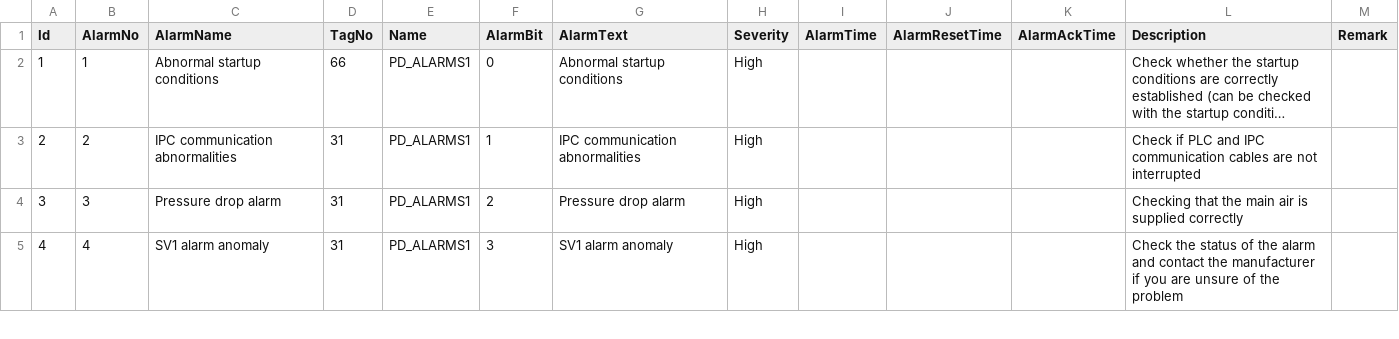
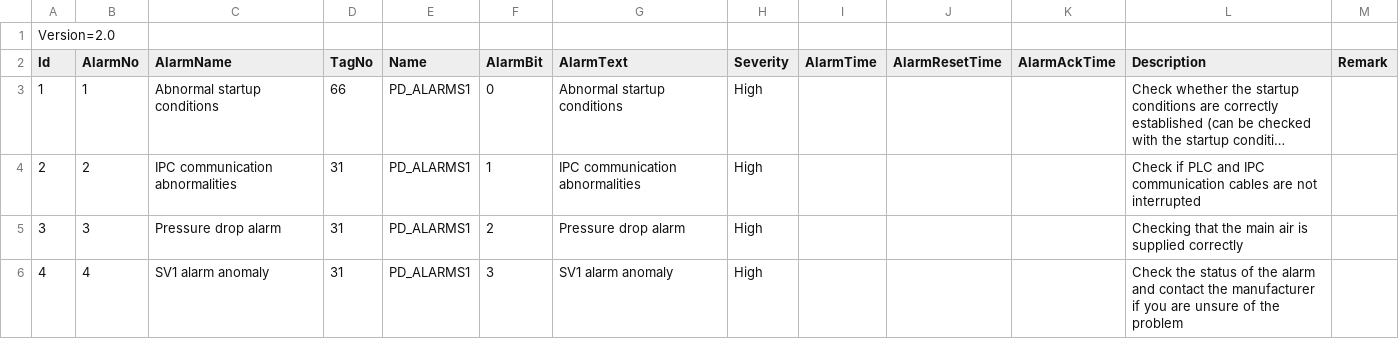
Before and after one commit to santsharan-adm/Vertex, a CSV file: IPCSoftwares/IPCSoftware.App.Bending/Data/AlarmConfigurations.csv, drawn as a sheet; only a part is shown; long unchanged cells end in …; the diff names each change by its address in the sheet, - before the commit and + after, or states it on an @@ line.

Commit message:
Bending1Monitor,2,3,Postb_Tagin progress

```diff
--- a/IPCSoftwares/IPCSoftware.App.Bending/Data/AlarmConfigurations.csv
+++ b/IPCSoftwares/IPCSoftware.App.Bending/Data/AlarmConfigurations.csv
+row 1: Version=2.0
```
Also changed, not shown: IPCSoftwares/IPCSoftware.App.Bending/Data/LogConfigurations.csv, 10 other files.
